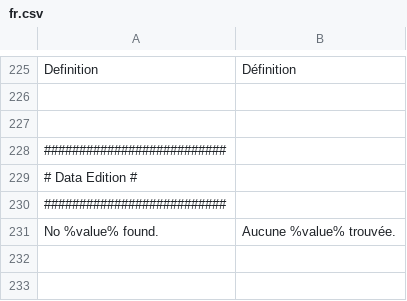
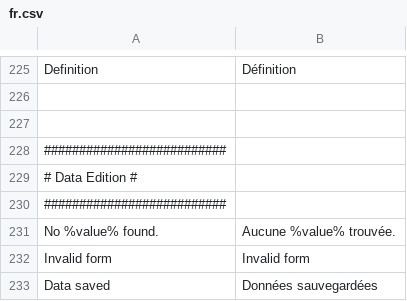
Before and after one commit to IGNBPesty/ogam, a CSV file: website/htdocs/ogam/application/lang/fr.csv, drawn as a sheet; only a part is shown, gaps mark what is left out.

```diff
--- a/website/htdocs/ogam/application/lang/fr.csv
+++ b/website/htdocs/ogam/application/lang/fr.csv
@@ -231 +231,3 @@ Definition;Définition
 No %value% found.;Aucune %value% trouvée.
+Invalid form;Invalid form
+Data saved;Données sauvegardées
```
Also changed, not shown: website/htdocs/ogam/application/lang/en.csv, 6 other files.
